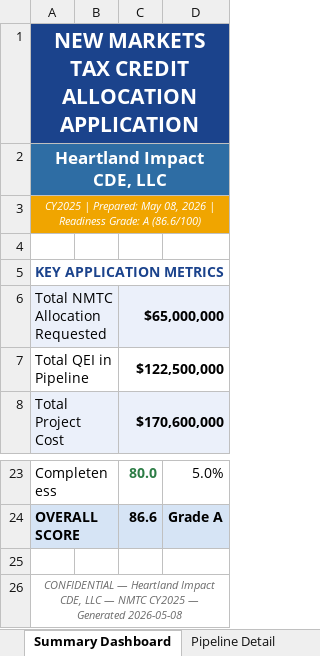
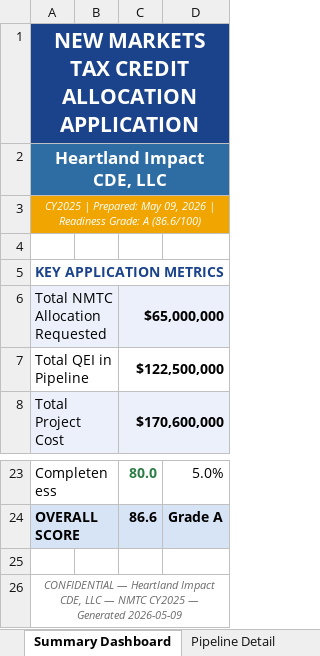
Before and after one commit to Jaypatel1511/nmtc-application-builder, an Excel workbook: examples/sample_output/CDE-2018-0117_application.xlsx, sheet Summary Dashboard, drawn as a sheet; only a part is shown, gaps mark what is left out; values as stored, in another font and other column widths than the file's, no borders; charts and pictures not drawn; the diff names each change by its address in the sheet, - before the commit and + after, or states it on an @@ line.

```diff
--- a/examples/sample_output/CDE-2018-0117_application.xlsx (sheet Summary Dashboard)
+++ b/examples/sample_output/CDE-2018-0117_application.xlsx (sheet Summary Dashboard)
-A3: …Prepared: May 08, 2026 |…
+A3: …Prepared: May 09, 2026 |…
-A26: …— Generated 2026-05-08
+A26: …— Generated 2026-05-09
```
Also changed, not shown: sheet Track Record, sheet Investor Commitments, sheet Geographic Targeting, sheet Impact Projections, sheet Distress Documentation, sheet Pipeline Detail, 11 other files.
